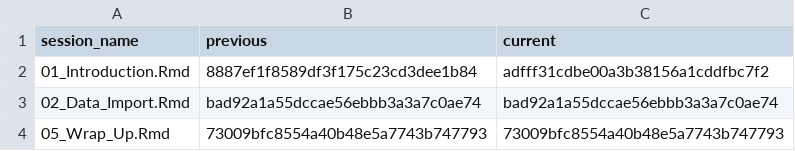
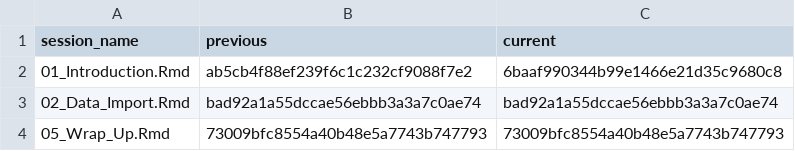
Before and after one commit to jobreu/tidyverse-workshop-esra-2021, a CSV file: content/sessions/sessions_list.csv, drawn as a sheet.

Commit message:
update

```diff
--- a/content/sessions/sessions_list.csv
+++ b/content/sessions/sessions_list.csv
@@ -1,3 +1,3 @@
 session_name,previous,current
-01_Introduction.Rmd,8887ef1f8589df3f175c23cd3dee1b84,adfff31cdbe00a3b38156a1cddfbc7f2
+01_Introduction.Rmd,ab5cb4f88ef239f6c1c232cf9088f7e2,6baaf990344b99e1466e21d35c9680c8
 02_Data_Import.Rmd,bad92a1a55dccae56ebbb3a3a7c0ae74,bad92a1a55dccae56ebbb3a3a7c0ae74
```
